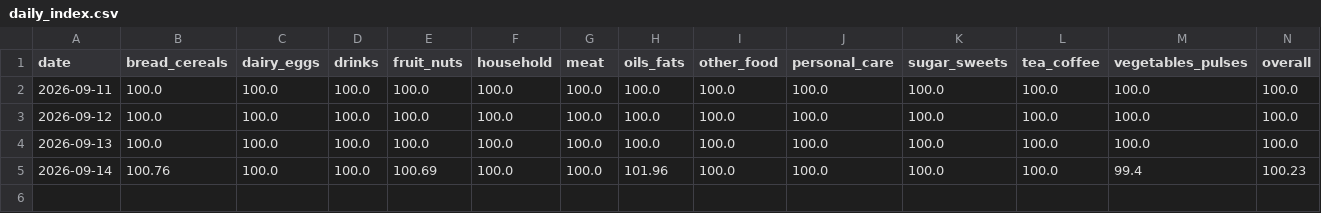
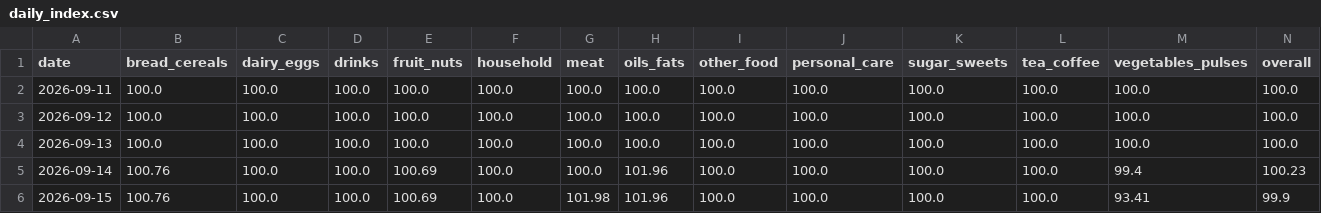
Before and after one commit to arda-sahin0/inflation-tracker, a CSV file: data/index/daily_index.csv, drawn as a sheet; the diff names each change by its address in the sheet, - before the commit and + after, or states it on an @@ line.

```diff
--- a/data/index/daily_index.csv
+++ b/data/index/daily_index.csv
+row 6: 2026-09-15 | 100.76 | 100.0 | 100.0 | 100.69 | 100.0 | 101.98 | 101.96 | 100.0 | 100.0 | 100.0 | 100.0 | 93.41 | 99.9
```
Also changed, not shown: 1 other file.
